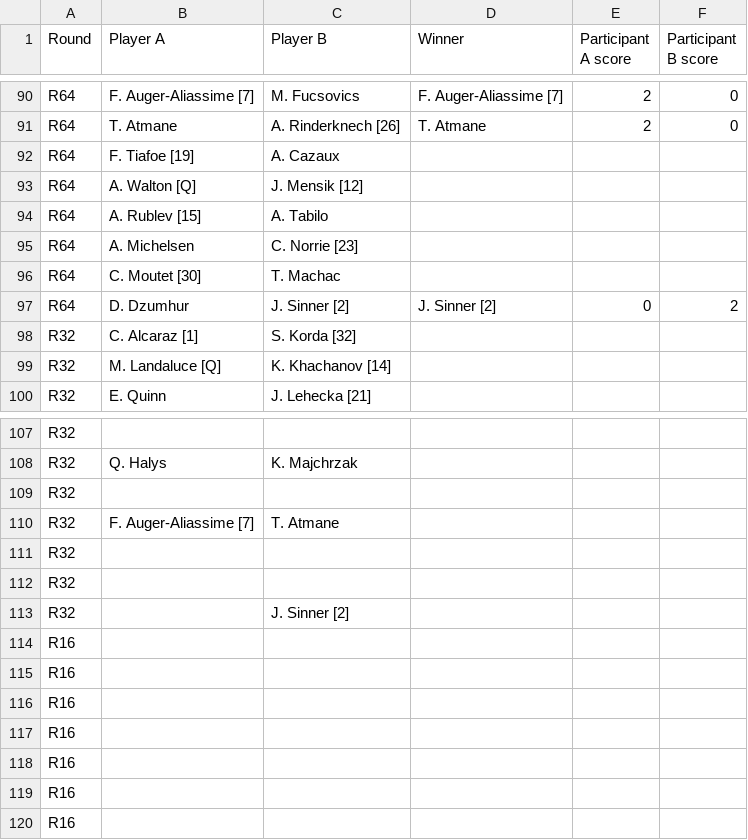
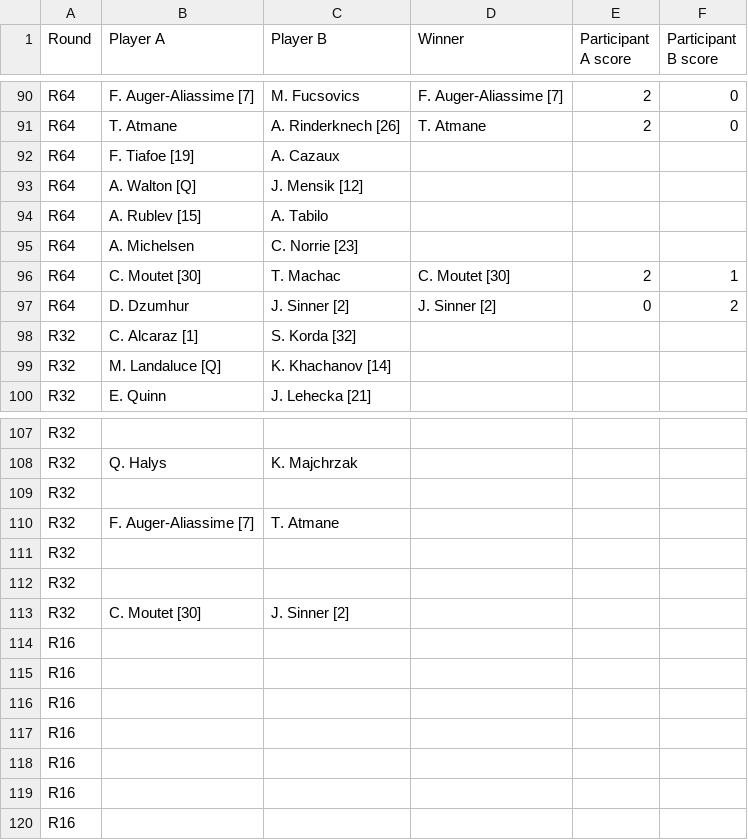
Before and after one commit to bennygiardina/test_2, a CSV file: miami_full_draw.csv, drawn as a sheet; only a part is shown, gaps mark what is left out.

```diff
--- a/miami_full_draw.csv
+++ b/miami_full_draw.csv
@@ -95,3 +95,3 @@ R64,A. Rublev [15],A. Tabilo,,,
 R64,A. Michelsen,C. Norrie [23],,,
-R64,C. Moutet [30],T. Machac,,,
+R64,C. Moutet [30],T. Machac,C. Moutet [30],2,1
 R64,D. Dzumhur,J. Sinner [2],J. Sinner [2],0,2
@@ -112,3 +112,3 @@ R32,,,,,
 R32,,,,,
-R32,,J. Sinner [2],,,
+R32,C. Moutet [30],J. Sinner [2],,,
 R16,,,,,
```
